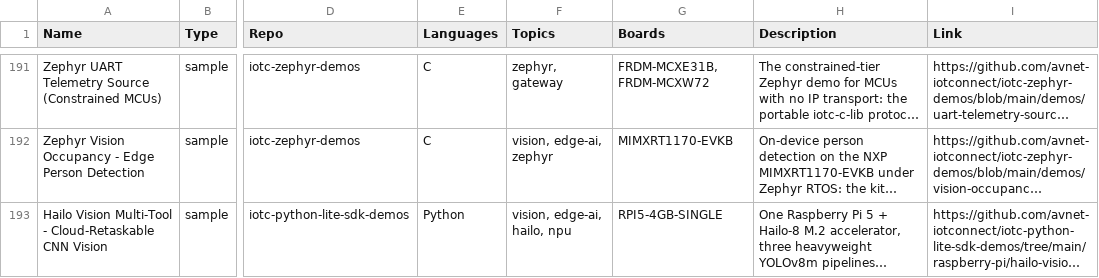
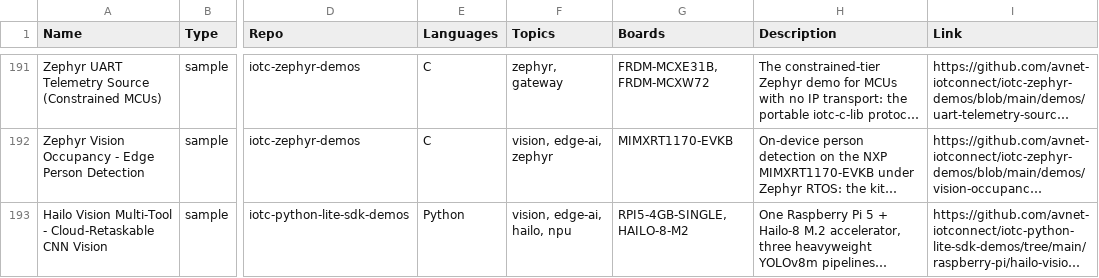
Before and after one commit to avnet-iotconnect/iotc-index, a CSV file: data/listings.csv, drawn as a sheet; only a part is shown, gaps mark what is left out; long unchanged cells end in …; the diff covers the shown part only; the diff names each change by its address in the sheet, - before the commit and + after, or states it on an @@ line.

Commit message:
Catalog RZ/V2H demos; Hailo under Microchip; EBV gains Qualcomm + Tria
- Catalog iotc-renesas-rzv2h-demos as two per-demo cards on RZ-V2H-EVK:
  "XArm Robotic Pick-and-Place" (DRP-AI YOLO, with its populated
  dashboard and camera-on-gripper photo, both reviewed visually) and
  "Human-Pose Operator Safety" (YOLOv8n-pose on DRP-AI). Also fixed the
  repo's GitHub description, which had a git-bash path-mangling artifact.
- Microchip closed its acquisition of Hailo (Jul 24 signed / Sep 21
  closed, 2026), so the two Raspberry Pi 5 Hailo demos now also carry a
  new HAILO-8-M2 board (Hailo / Microchip, Silicon=Microchip) with a
  clean module render and setup/doc resources — each demo now shows
  under both Raspberry Pi and Microchip.
- EBV line card now franchises Qualcomm and Tria: EBV column set on the
  Qualcomm RF360 and Avnet rows in manufacturers-by-entity.csv (the rows
  ENTITY_ALIAS maps to those catalog vendors).

234 cards, 100 boards. Audit fully clean; all 341 GitHub links resolve.

```diff
--- a/data/listings.csv
+++ b/data/listings.csv
-G193 (Boards): RPI5-4GB-SINGLE
+G193 (Boards): RPI5-4GB-SINGLE, HAILO-8-M2
```
Also changed, not shown: 2 added rows and 1 edited cell elsewhere in this file, data/boards.csv, data/manufacturers-by-entity.csv, 4 other files.
